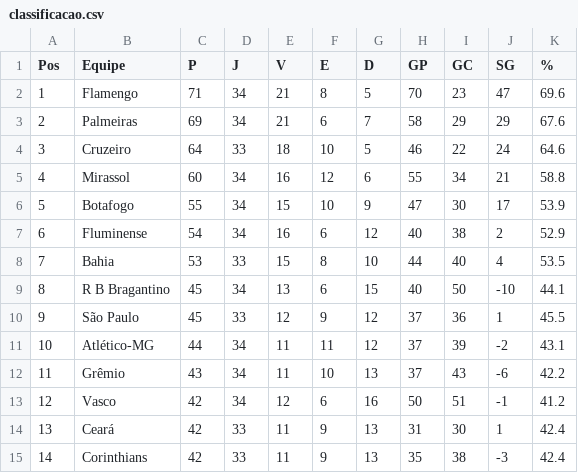
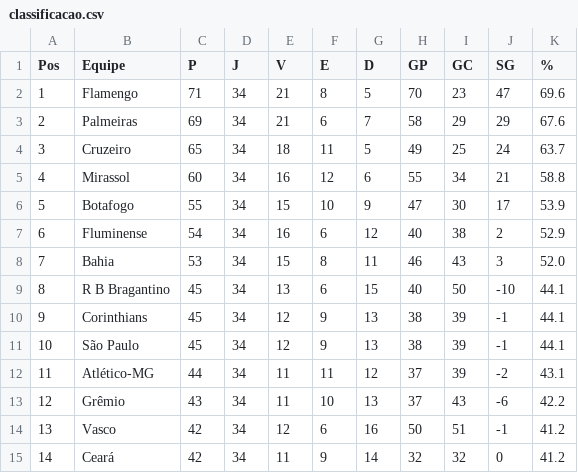
Before and after one commit to tlvzz/BR2025, a CSV file: dados/classificacao.csv, drawn as a sheet; only a part is shown; the diff covers the shown part only.

```diff
--- a/dados/classificacao.csv
+++ b/dados/classificacao.csv
@@ -3,3 +3,3 @@ Pos,Equipe,P,J,V,E,D,GP,GC,SG,%
 2,Palmeiras,69,34,21,6,7,58,29,29,67.6
-3,Cruzeiro,64,33,18,10,5,46,22,24,64.6
+3,Cruzeiro,65,34,18,11,5,49,25,24,63.7
 4,Mirassol,60,34,16,12,6,55,34,21,58.8
@@ -7,9 +7,9 @@ Pos,Equipe,P,J,V,E,D,GP,GC,SG,%
 6,Fluminense,54,34,16,6,12,40,38,2,52.9
-7,Bahia,53,33,15,8,10,44,40,4,53.5
+7,Bahia,53,34,15,8,11,46,43,3,52.0
 8,R B Bragantino,45,34,13,6,15,40,50,-10,44.1
-9,São Paulo,45,33,12,9,12,37,36,1,45.5
-10,Atlético-MG,44,34,11,11,12,37,39,-2,43.1
-11,Grêmio,43,34,11,10,13,37,43,-6,42.2
-12,Vasco,42,34,12,6,16,50,51,-1,41.2
-13,Ceará,42,33,11,9,13,31,30,1,42.4
-14,Corinthians,42,33,11,9,13,35,38,-3,42.4
+9,Corinthians,45,34,12,9,13,38,39,-1,44.1
+10,São Paulo,45,34,12,9,13,38,39,-1,44.1
+11,Atlético-MG,44,34,11,11,12,37,39,-2,43.1
+12,Grêmio,43,34,11,10,13,37,43,-6,42.2
+13,Vasco,42,34,12,6,16,50,51,-1,41.2
+14,Ceará,42,34,11,9,14,32,32,0,41.2
```
Also changed, not shown: 27 edited cells elsewhere in this file.
